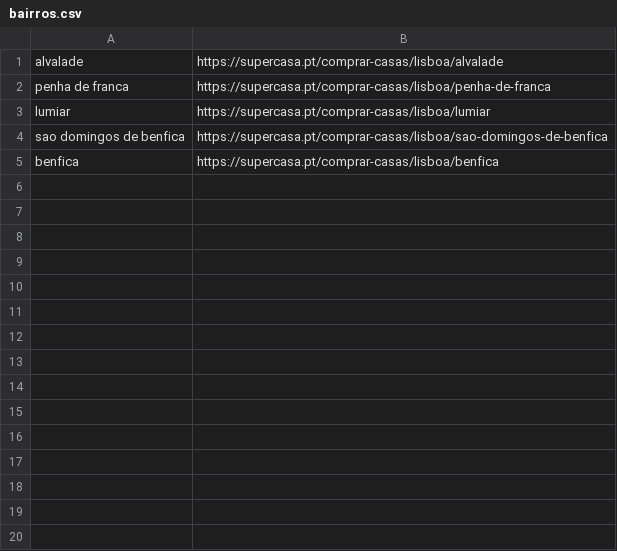
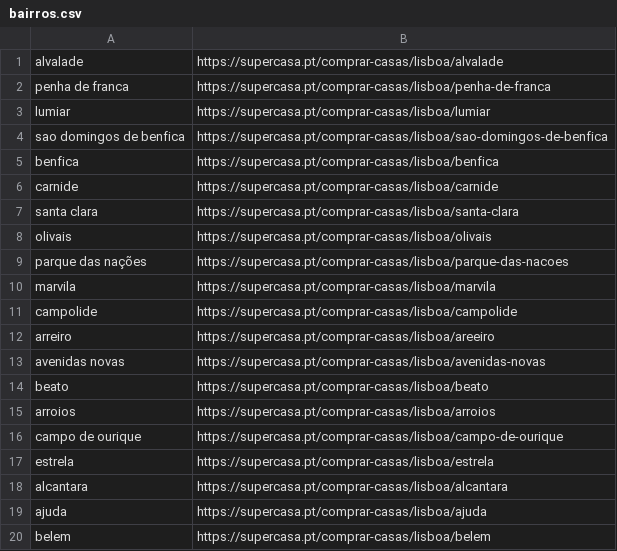
Before and after one commit to fsargento629/realista, a CSV file: config_files/bairros.csv, drawn as a sheet.

```diff
--- a/config_files/bairros.csv
+++ b/config_files/bairros.csv
@@ -5 +5,16 @@ sao domingos de benfica,https://supercasa.pt/comprar-casas/lisboa/sao-domingos-d
 benfica,https://supercasa.pt/comprar-casas/lisboa/benfica
+carnide,https://supercasa.pt/comprar-casas/lisboa/carnide
+santa clara,https://supercasa.pt/comprar-casas/lisboa/santa-clara
+olivais,https://supercasa.pt/comprar-casas/lisboa/olivais
+parque das nações,https://supercasa.pt/comprar-casas/lisboa/parque-das-nacoes
+marvila,https://supercasa.pt/comprar-casas/lisboa/marvila
+campolide,https://supercasa.pt/comprar-casas/lisboa/campolide
+arreiro,https://supercasa.pt/comprar-casas/lisboa/areeiro
+avenidas novas,https://supercasa.pt/comprar-casas/lisboa/avenidas-novas
+beato,https://supercasa.pt/comprar-casas/lisboa/beato
+arroios,https://supercasa.pt/comprar-casas/lisboa/arroios
+campo de ourique,https://supercasa.pt/comprar-casas/lisboa/campo-de-ourique
+estrela,https://supercasa.pt/comprar-casas/lisboa/estrela
+alcantara,https://supercasa.pt/comprar-casas/lisboa/alcantara
+ajuda,https://supercasa.pt/comprar-casas/lisboa/ajuda
+belem,https://supercasa.pt/comprar-casas/lisboa/belem
```
Also changed, not shown: 2 other files.
